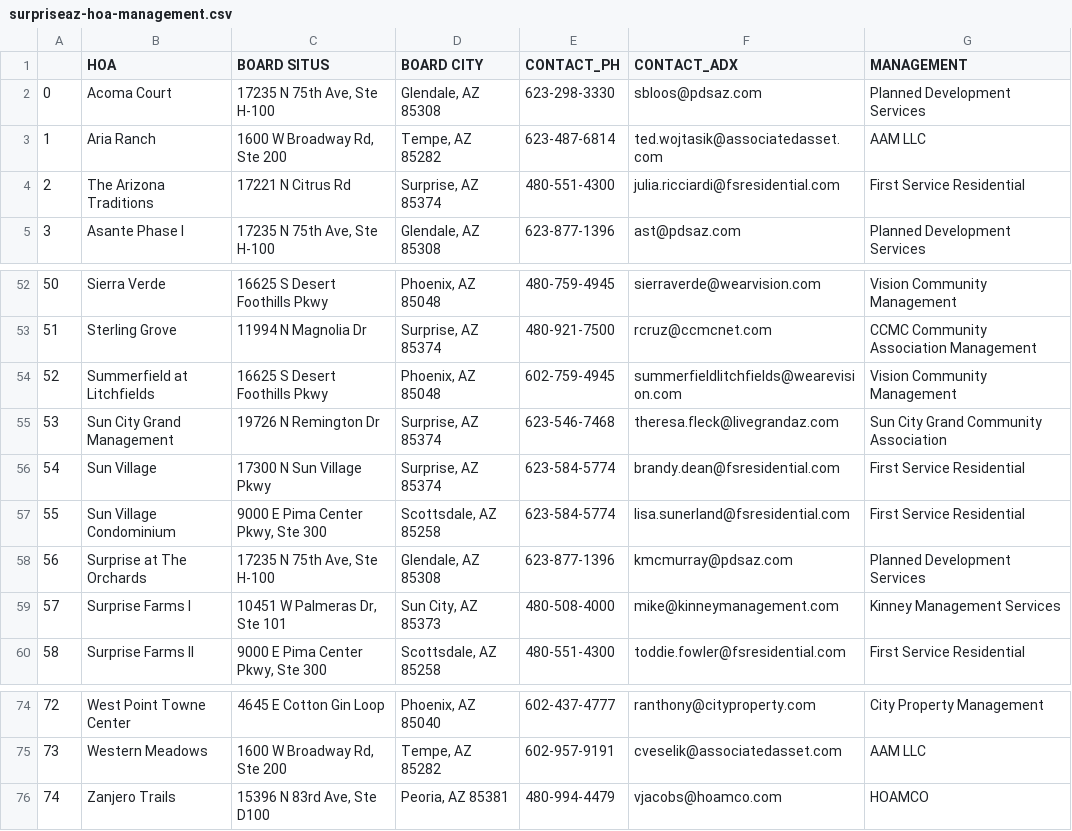
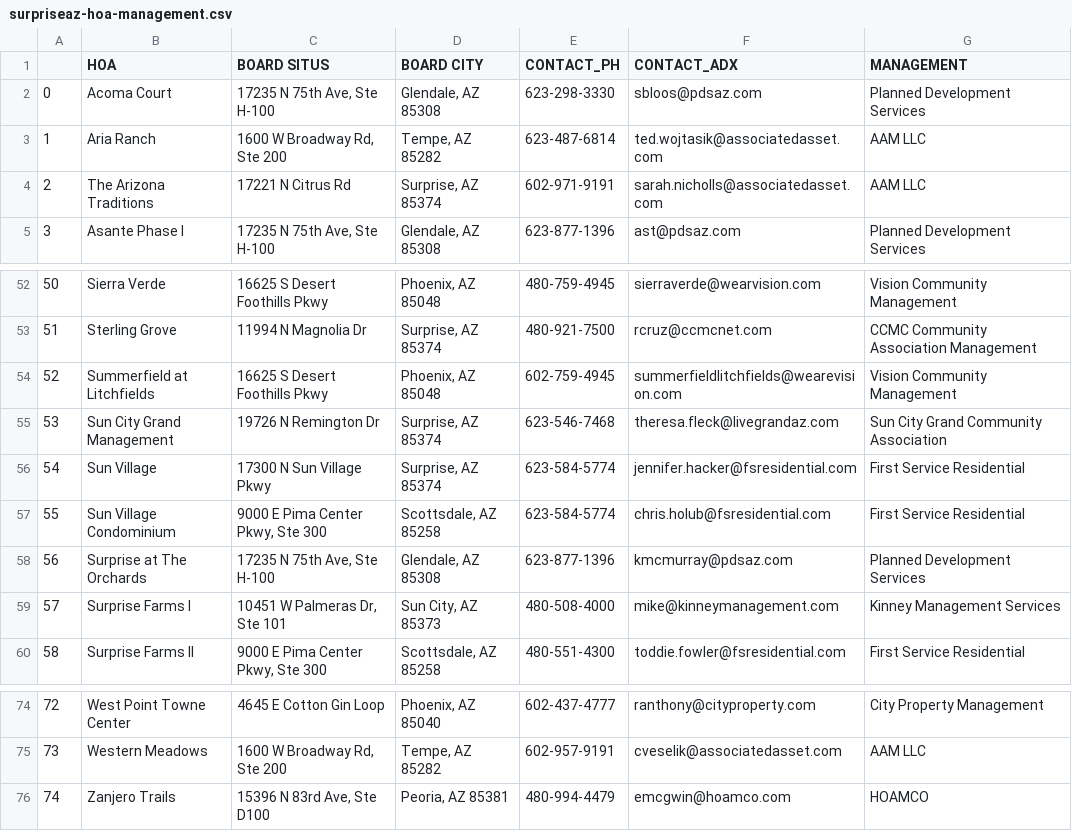
Before and after one commit to TASCer/hoa_insights_surpriseaz, a CSV file: src/hoa_insights_surpriseaz/database/setup/seed_data/surpriseaz-hoa-management.csv, drawn as a sheet; only a part is shown, gaps mark what is left out.

Commit message:
updates

```diff
--- a/src/hoa_insights_surpriseaz/database/setup/seed_data/surpriseaz-hoa-management.csv
+++ b/src/hoa_insights_surpriseaz/database/setup/seed_data/surpriseaz-hoa-management.csv
@@ -3,3 +3,3 @@
 1,Aria Ranch,"1600 W Broadway Rd, Ste 200","Tempe, AZ 85282",623-487-6814,ted.wojtasik@associatedasset.com,AAM LLC
-2,The Arizona Traditions,17221 N Citrus Rd,"Surprise, AZ 85374",480-551-4300,julia.ricciardi@fsresidential.com,First Service Residential
+2,The Arizona Traditions,17221 N Citrus Rd,"Surprise, AZ 85374",602-971-9191,sarah.nicholls@associatedasset.com,AAM LLC
 3,Asante Phase l,"17235 N 75th Ave, Ste H-100","Glendale, AZ 85308",623-877-1396,ast@pdsaz.com,Planned Development Services
@@ -55,4 +55,4 @@
 53,Sun City Grand Management,19726 N Remington Dr,"Surprise, AZ 85374",623-546-7468,theresa.fleck@livegrandaz.com,Sun City Grand Community Association
-54,Sun Village,17300 N Sun Village Pkwy,"Surprise, AZ 85374",623-584-5774,brandy.dean@fsresidential.com,First Service Residential
-55,Sun Village Condominium,"9000 E Pima Center Pkwy, Ste 300","Scottsdale, AZ 85258",623-584-5774,lisa.sunerland@fsresidential.com,First Service Residential
+54,Sun Village,17300 N Sun Village Pkwy,"Surprise, AZ 85374",623-584-5774,jennifer.hacker@fsresidential.com,First Service Residential
+55,Sun Village Condominium,"9000 E Pima Center Pkwy, Ste 300","Scottsdale, AZ 85258",623-584-5774,chris.holub@fsresidential.com,First Service Residential
 56,Surprise at The Orchards,"17235 N 75th Ave, Ste H-100","Glendale, AZ 85308",623-877-1396,kmcmurray@pdsaz.com,Planned Development Services
@@ -75,2 +75,2 @@
 73,Western Meadows,"1600 W Broadway Rd, Ste 200","Tempe, AZ 85282",602-957-9191,cveselik@associatedasset.com,AAM LLC
-74,Zanjero Trails,"15396 N 83rd Ave, Ste D100","Peoria, AZ 85381",480-994-4479,vjacobs@hoamco.com,HOAMCO
+74,Zanjero Trails,"15396 N 83rd Ave, Ste D100","Peoria, AZ 85381",480-994-4479,emcgwin@hoamco.com,HOAMCO
```
